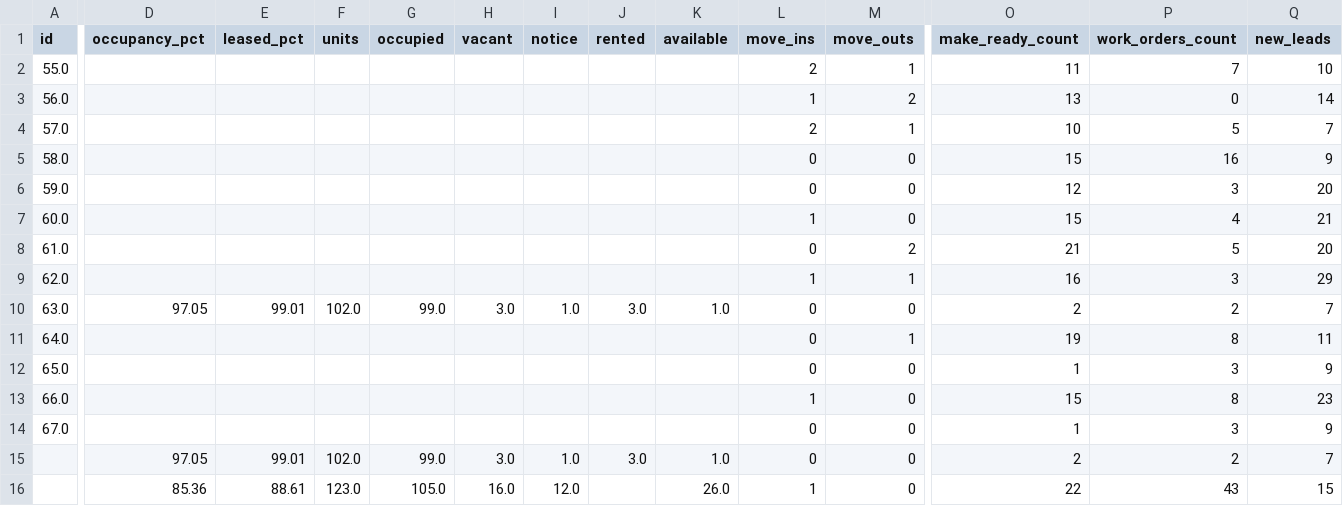
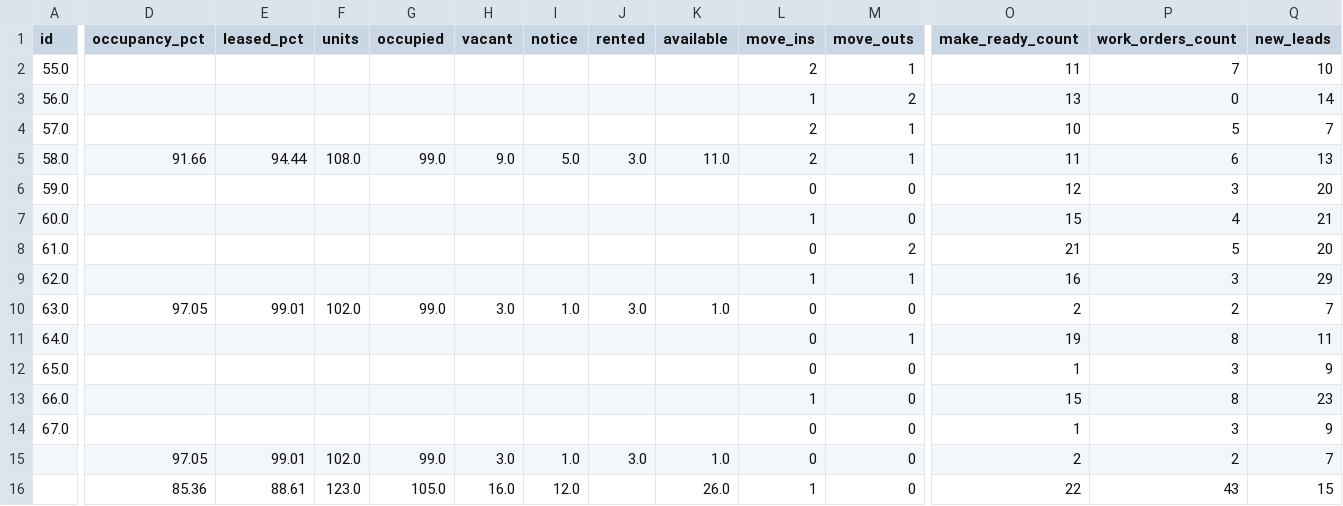
Before and after one commit to shivaanik123/arcan-reports-api, a CSV file: data/weekly_data.csv, drawn as a sheet; only a part is shown, gaps mark what is left out; the diff covers the shown part only; the diff names each change by its address in the sheet, - before the commit and + after, or states it on an @@ line.

```diff
--- a/data/weekly_data.csv
+++ b/data/weekly_data.csv
-D5 (occupancy_pct): (empty)
+D5 (occupancy_pct): 91.66
-E5 (leased_pct): (empty)
+E5 (leased_pct): 94.44
-F5 (units): (empty)
+F5 (units): 108.0
-G5 (occupied): (empty)
+G5 (occupied): 99.0
-H5 (vacant): (empty)
+H5 (vacant): 9.0
-I5 (notice): (empty)
+I5 (notice): 5.0
-J5 (rented): (empty)
+J5 (rented): 3.0
-K5 (available): (empty)
+K5 (available): 11.0
-L5 (move_ins): 0
+L5 (move_ins): 2
-M5 (move_outs): 0
+M5 (move_outs): 1
-O5 (make_ready_count): 15
+O5 (make_ready_count): 11
-P5 (work_orders_count): 16
+P5 (work_orders_count): 6
-Q5 (new_leads): 9
+Q5 (new_leads): 13
```
Also changed, not shown: 10 edited cells elsewhere in this file.
